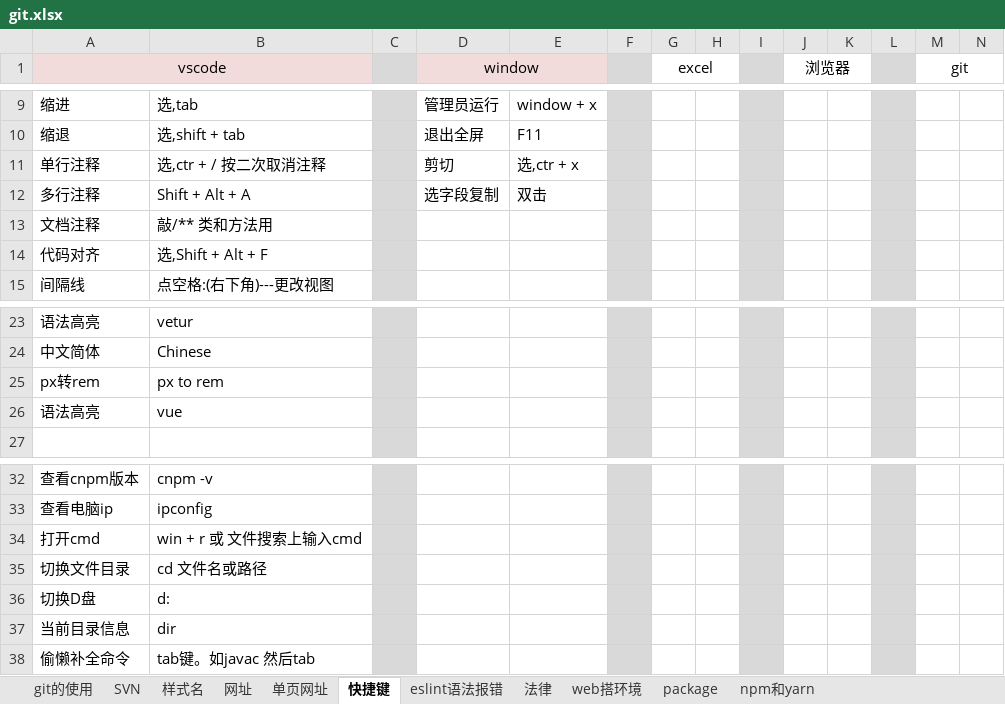
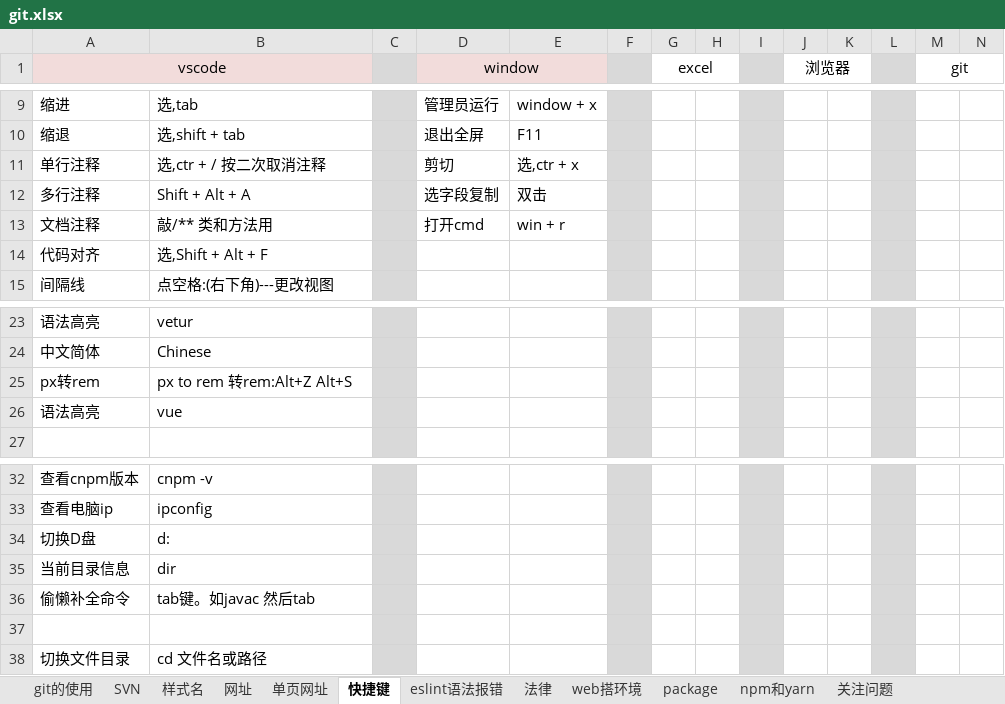
Before and after one commit to sunsetFog/record, an Excel workbook: github/git.xlsx, sheet 快捷键, drawn as a sheet; only a part is shown, gaps mark what is left out; values as stored, in another font and other column widths than the file's, no borders; removed rows and columns are numbered as before the commit, all else as after; the diff names each change by its address in the sheet, - before the commit and + after, or states it on an @@ line.

```diff
--- a/github/git.xlsx (sheet 快捷键)
+++ b/github/git.xlsx (sheet 快捷键)
+sheet tab: 关注问题
-D13 (window): (empty)
+D13 (window): 打开cmd
-E13: (empty)
+E13: win + r
-B25: px to rem
+B25: px to rem 转rem:Alt+Z Alt+S
-row 34: 打开cmd | win + r 或 文件搜索上输入cmd
+row 37: (empty)
@@ row 35 moved to row 38: 切换文件目录 @@
```
Also changed, not shown: sheet 样式名, sheet web搭环境, sheet 网址, sheet git的使用, sheet package, humor/customer-service.xlsx, 7 other files.
